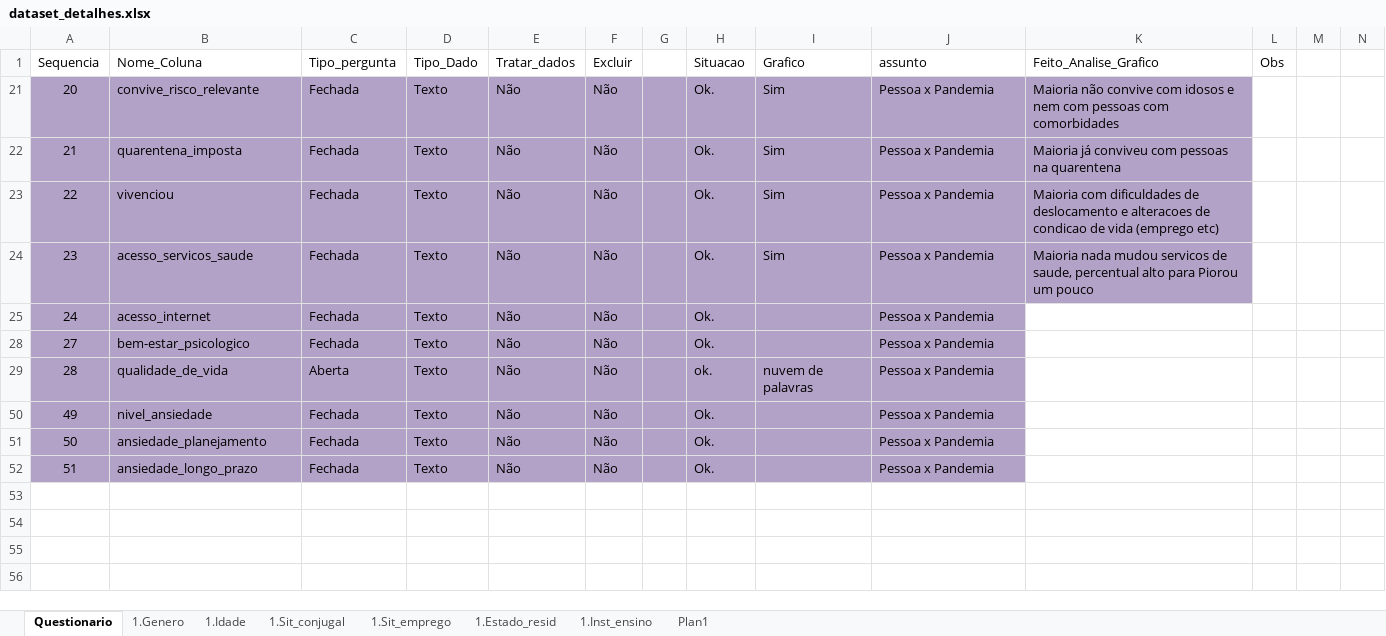
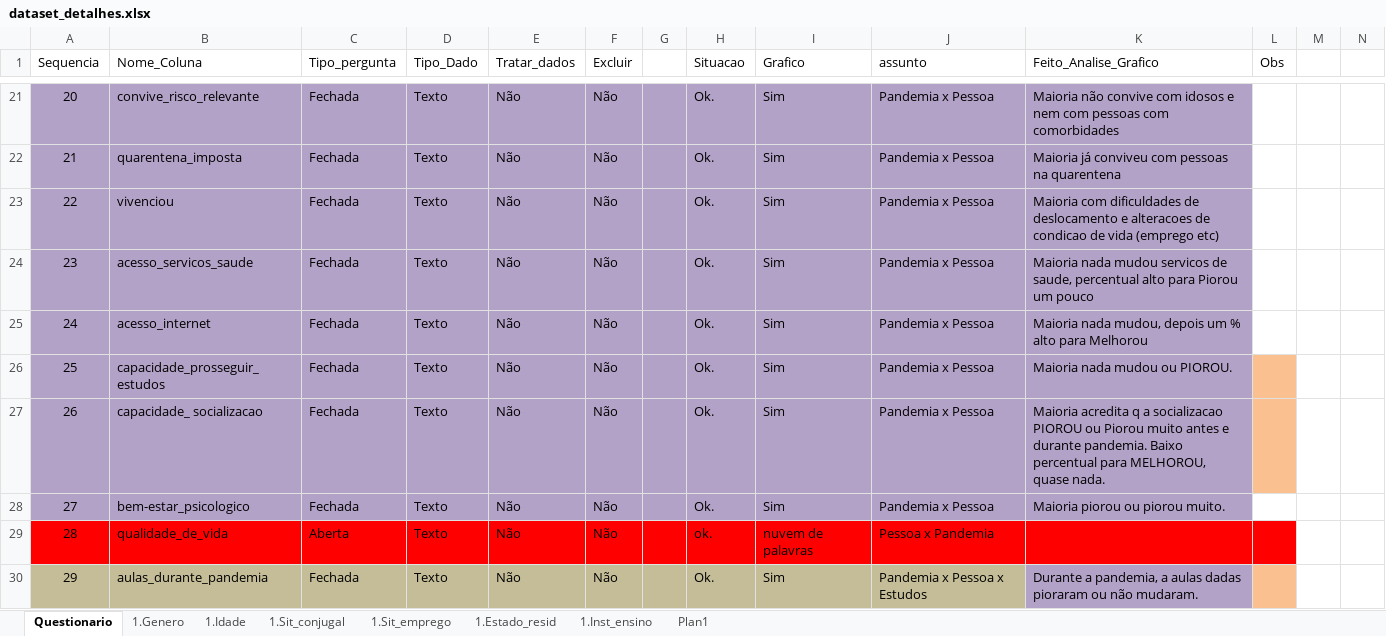
Before and after one commit to DaInLab/mit-grupo-1-2022, an Excel workbook: documentos/dataset_detalhes.xlsx, sheet Questionario, drawn as a sheet; only a part is shown, gaps mark what is left out; the shorter side is filled out with more unchanged rows; values as stored, in another font and other column widths than the file's, no borders; the diff covers the shown part only; the diff names each change by its address in the sheet, - before the commit and + after, or states it on an @@ line.

Commit message:
graficos e codigo

```diff
--- a/documentos/dataset_detalhes.xlsx (sheet Questionario)
+++ b/documentos/dataset_detalhes.xlsx (sheet Questionario)
-J21:J25 (assunto): Pessoa x Pandemia
+J21:J25 (assunto): Pandemia x Pessoa
-I25 (Grafico): (empty)
+I25 (Grafico): Sim
-K25 (Feito_Analise_Grafico): (empty)
+K25 (Feito_Analise_Grafico): Maioria nada mudou, depois um % alto para Melhorou
-K25 fill: none
+K25 fill: #B3A2C7
+row 26: 25 | capacidade_prosseguir_estudos | Fechada | Texto | Não | Não |  | Ok. | Sim | Pandemia x Pessoa | Maioria nada mudou ou PIOROU.
+row 27: 26 | capacidade_ socializacao | Fechada | Texto | Não | Não |  | Ok. | Sim | Pandemia x Pessoa | Maioria acredita q a socializacao PIOROU ou Piorou muito antes e durante pandemia. Baixo percentual para MELHOROU, quase nada.
-I28 (Grafico): (empty)
+I28 (Grafico): Sim
-J28 (assunto): Pessoa x Pandemia
+J28 (assunto): Pandemia x Pessoa
-K28 (Feito_Analise_Grafico): (empty)
+K28 (Feito_Analise_Grafico): Maioria piorou ou piorou muito.
-K28 fill: none
+K28 fill: #B3A2C7
-A29:J29 fill: #B3A2C7
+A29:J29 fill: #FF0000
-K29:L29 fill: none
+K29:L29 fill: #FF0000
+row 30: 29 | aulas_durante_pandemia | Fechada | Texto | Não | Não |  | Ok. | Sim | Pandemia x Pessoa x Estudos | Durante a pandemia, a aulas dadas pioraram ou não mudaram.
```
Also changed, not shown: 16 added rows and 23 hidden or unhidden rows elsewhere in this sheet, hidden cells, 5 other files.
